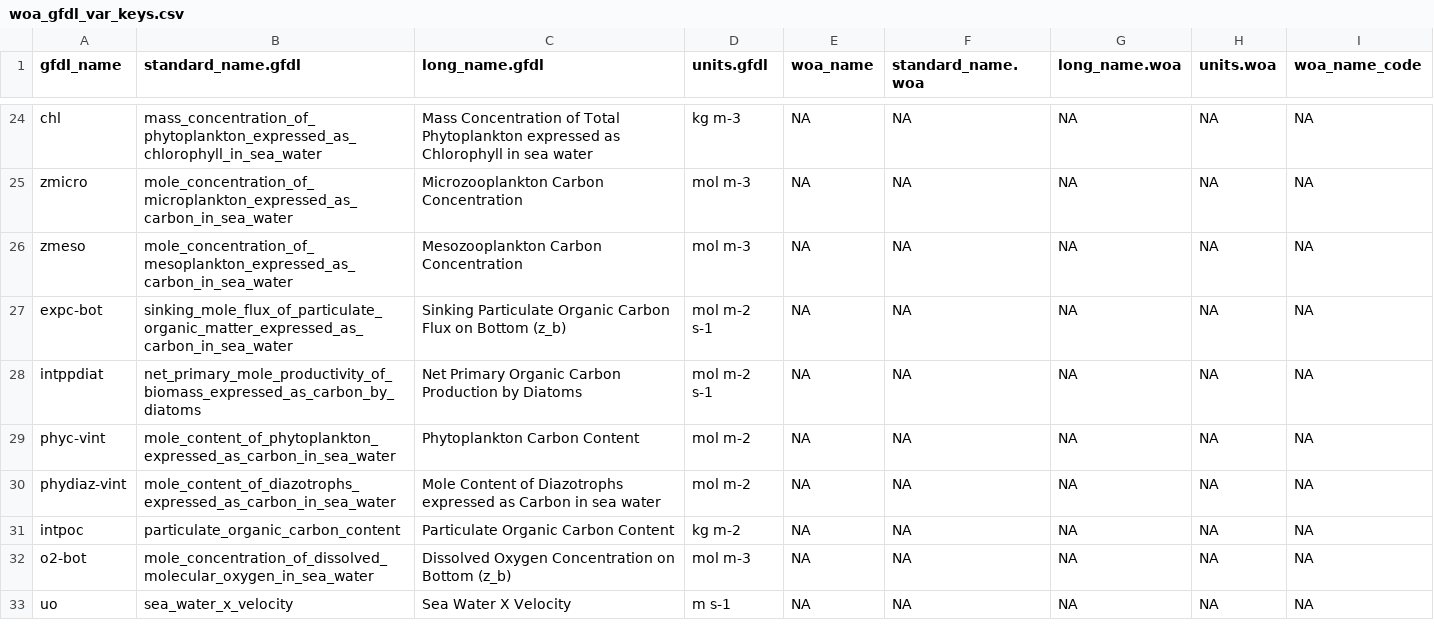
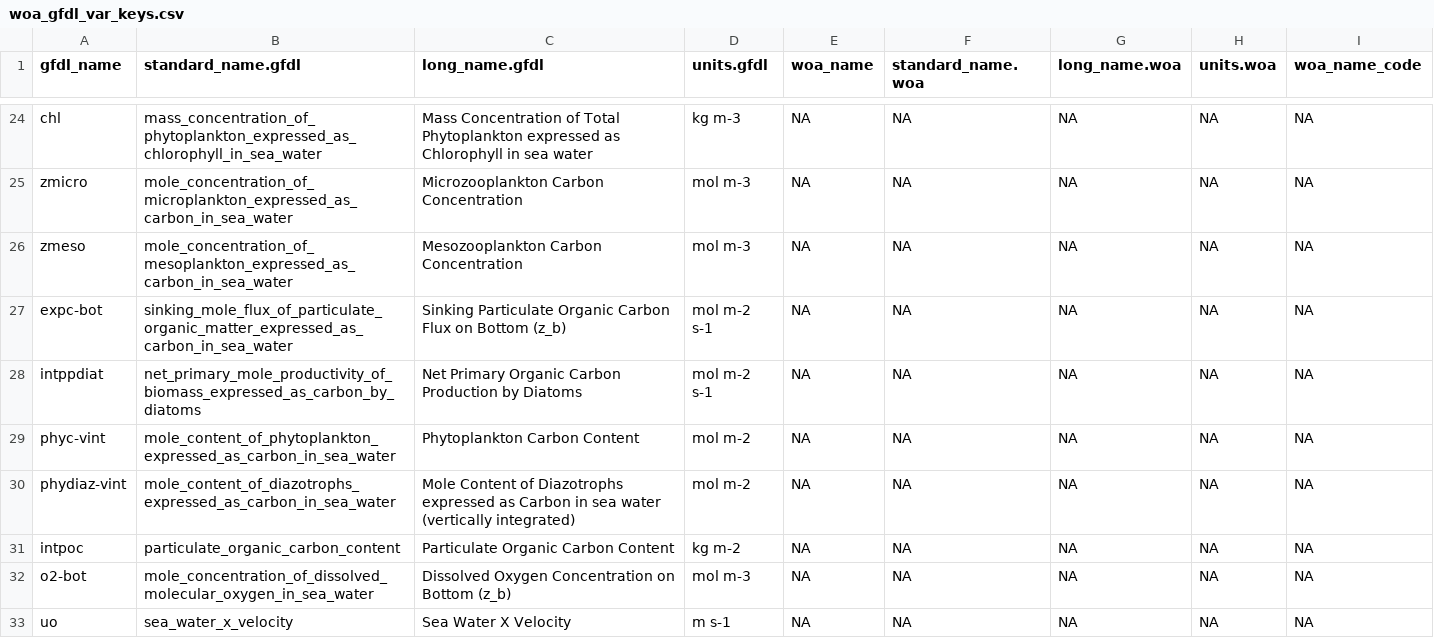
Before and after one commit to Fish-MIP/FishMIP_Input_Explorer, a CSV file: www/woa_gfdl_var_keys.csv, drawn as a sheet; only a part is shown, gaps mark what is left out.

Commit message:
adding vertically integrated to differentiate variables with same long name

```diff
--- a/www/woa_gfdl_var_keys.csv
+++ b/www/woa_gfdl_var_keys.csv
@@ -29,3 +29,3 @@ intppdiat,net_primary_mole_productivity_of_biomass_expressed_as_carbon_by_diatom
 phyc-vint,mole_content_of_phytoplankton_expressed_as_carbon_in_sea_water,Phytoplankton Carbon Content,mol m-2,NA,NA,NA,NA,NA
-phydiaz-vint,mole_content_of_diazotrophs_expressed_as_carbon_in_sea_water,Mole Content of Diazotrophs expressed as Carbon in sea water,mol m-2,NA,NA,NA,NA,NA
+phydiaz-vint,mole_content_of_diazotrophs_expressed_as_carbon_in_sea_water,Mole Content of Diazotrophs expressed as Carbon in sea water (vertically integrated),mol m-2,NA,NA,NA,NA,NA
 intpoc,particulate_organic_carbon_content,Particulate Organic Carbon Content,kg m-2,NA,NA,NA,NA,NA
```
